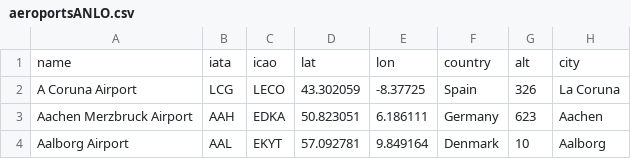
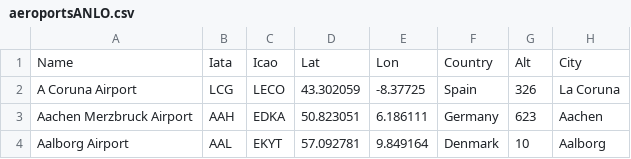
Before and after one commit to annevogel13/lifradaravion, a CSV file: data/aeroportsANLO.csv, drawn as a sheet; only a part is shown.

```diff
--- a/data/aeroportsANLO.csv
+++ b/data/aeroportsANLO.csv
@@ -1,2 +1,2 @@
-name,iata,icao,lat,lon,country,alt,city
+Name,Iata,Icao,Lat,Lon,Country,Alt,City
 A Coruna Airport,LCG,LECO,43.302059,-8.37725,Spain,326,La Coruna
```
Also changed, not shown: 3 other files.
